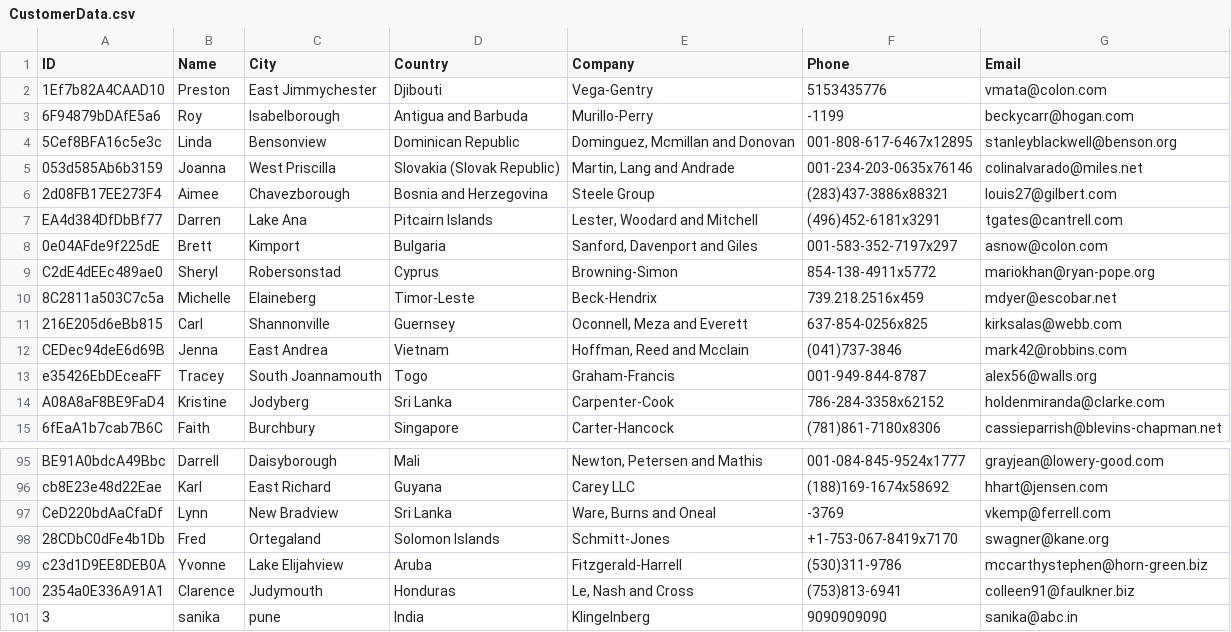
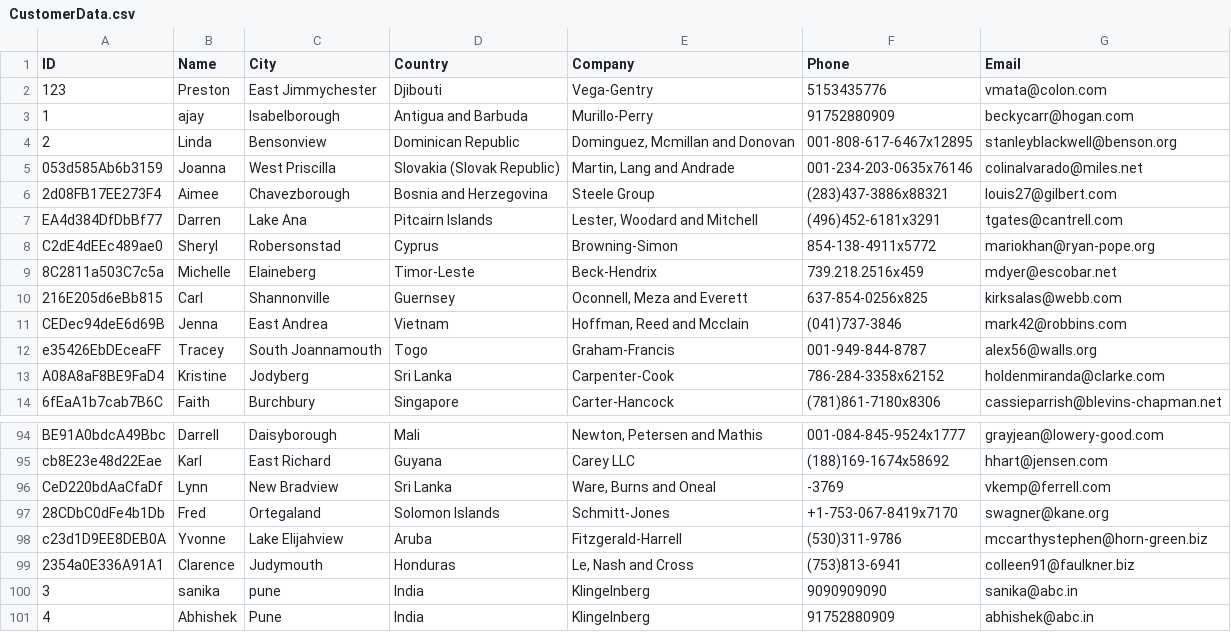
Before and after one commit to aishurv/Customer-Information, a CSV file: CustomerData.csv, drawn as a sheet; only a part is shown, gaps mark what is left out.

Commit message:
Edit Customer Functionality Added

```diff
--- a/CustomerData.csv
+++ b/CustomerData.csv
@@ -1,5 +1,5 @@
 ID,Name,City,Country,Company,Phone,Email
-1Ef7b82A4CAAD10,Preston,East Jimmychester,Djibouti,Vega-Gentry,5153435776,vmata@colon.com
-6F94879bDAfE5a6,Roy,Isabelborough,Antigua and Barbuda,Murillo-Perry,-1199,beckycarr@hogan.com
-5Cef8BFA16c5e3c,Linda,Bensonview,Dominican Republic,"Dominguez, Mcmillan and Donovan",001-808-617-6467x12895,stanleyblackwell@benson.org
+123,Preston,East Jimmychester,Djibouti,Vega-Gentry,5153435776,vmata@colon.com
+1,ajay,Isabelborough,Antigua and Barbuda,Murillo-Perry,91752880909,beckycarr@hogan.com
+2,Linda,Bensonview,Dominican Republic,"Dominguez, Mcmillan and Donovan",001-808-617-6467x12895,stanleyblackwell@benson.org
 053d585Ab6b3159,Joanna,West Priscilla,Slovakia (Slovak Republic),"Martin, Lang and Andrade",001-234-203-0635x76146,colinalvarado@miles.net
@@ -7,3 +7,2 @@ ID,Name,City,Country,Company,Phone,Email
 EA4d384DfDbBf77,Darren,Lake Ana,Pitcairn Islands,"Lester, Woodard and Mitchell",(496)452-6181x3291,tgates@cantrell.com
-0e04AFde9f225dE,Brett,Kimport,Bulgaria,"Sanford, Davenport and Giles",001-583-352-7197x297,asnow@colon.com
 C2dE4dEEc489ae0,Sheryl,Robersonstad,Cyprus,Browning-Simon,854-138-4911x5772,mariokhan@ryan-pope.org
@@ -101 +100,2 @@ c23d1D9EE8DEB0A,Yvonne,Lake Elijahview,Aruba,Fitzgerald-Harrell,(530)311-9786,mc
 3,sanika,pune,India,Klingelnberg,9090909090,sanika@abc.in
+4,Abhishek,Pune,India,Klingelnberg,91752880909,abhishek@abc.in
```
Also changed, not shown: 4 other files.
